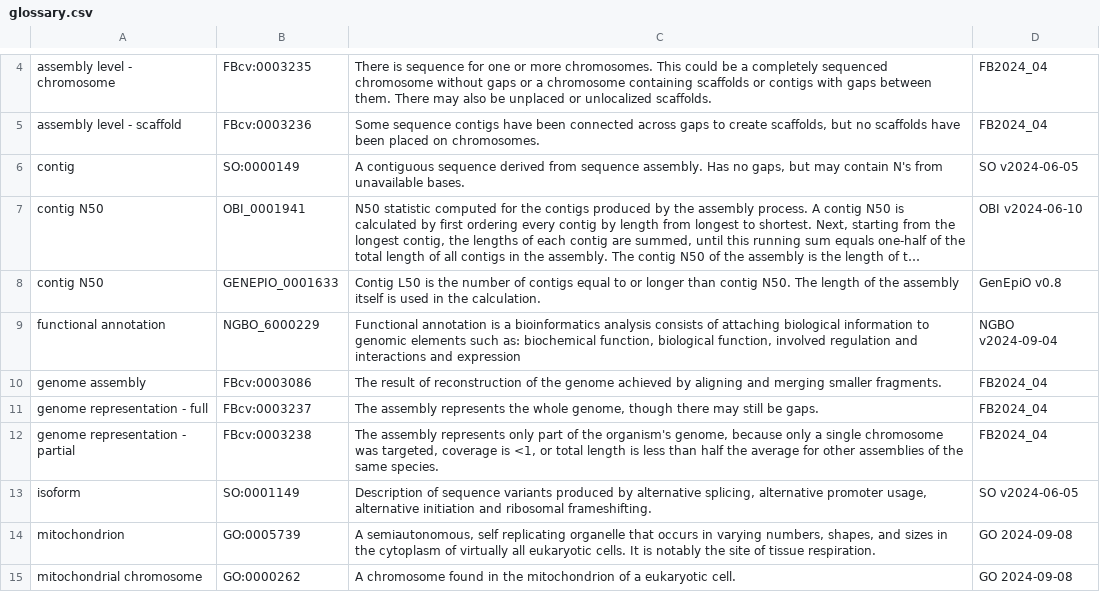
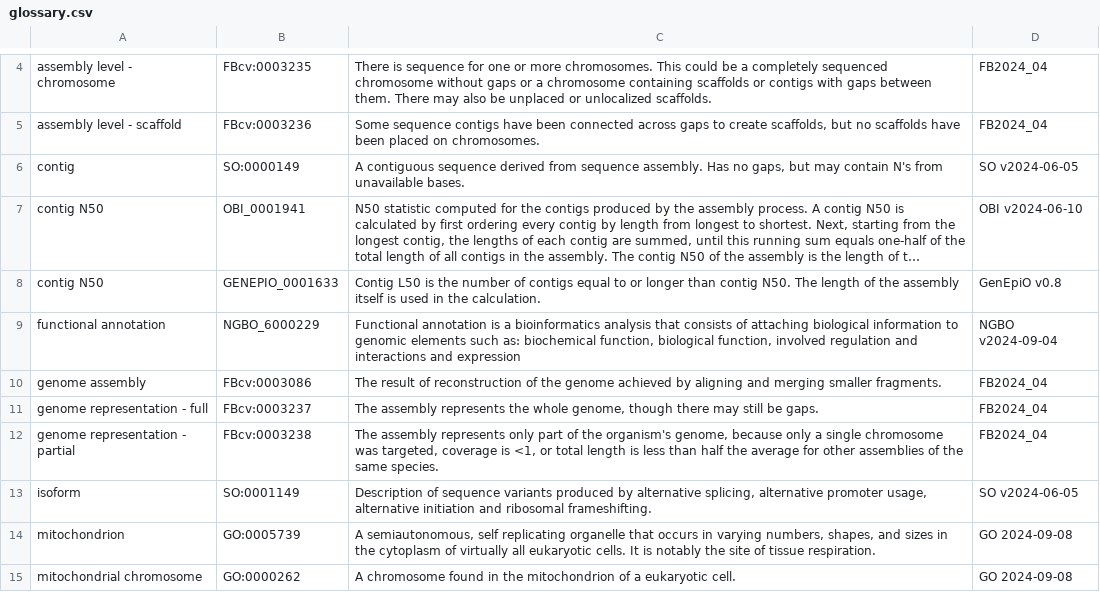
Before and after one commit to ScilifelabDataCentre/genome-portal, a CSV file: hugo/assets/glossary.csv, drawn as a sheet; only a part is shown, gaps mark what is left out; long unchanged cells end in …; the diff names each change by its address in the sheet, - before the commit and + after, or states it on an @@ line.

Commit message:
Update glossary.csv
Add missing word

```diff
--- a/hugo/assets/glossary.csv
+++ b/hugo/assets/glossary.csv
-C9: …bioinformatics analysis consists of…
+C9: …bioinformatics analysis that consists of…
```
